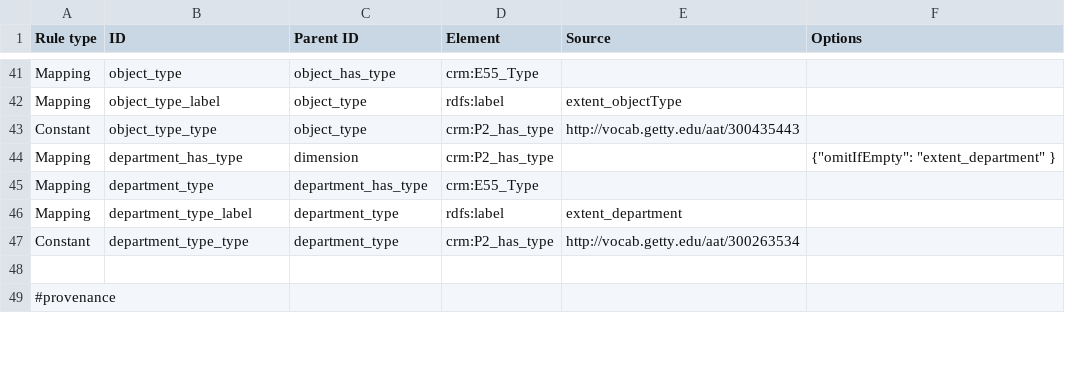
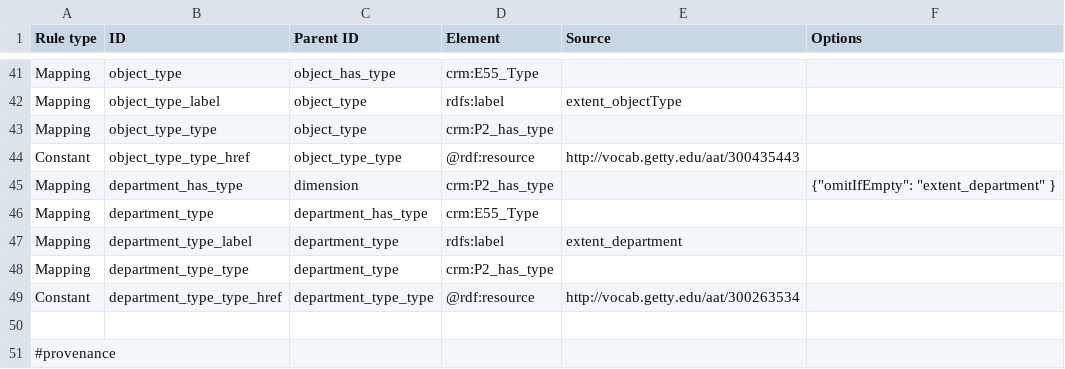
Before and after one commit to AmericanNumismaticSociety/ca-tools, a CSV file: exporters/object_lots.csv, drawn as a sheet; only a part is shown, gaps mark what is left out; addresses are those after the commit; the diff names each change by its address in the sheet, - before the commit and + after, or states it on an @@ line.

Commit message:
fixed URIs for extent

```diff
--- a/exporters/object_lots.csv
+++ b/exporters/object_lots.csv
-A43 (Rule type): Constant
+A43 (Rule type): Mapping
-E43 (Source): http://vocab.getty.edu/aat/300435443
+E43 (Source): (empty)
+row 44: Constant | object_type_type_href | object_type_type | @rdf:resource | http://vocab.getty.edu/aat/300435443
-A48 (Rule type): Constant
+A48 (Rule type): Mapping
-E48 (Source): http://vocab.getty.edu/aat/300263534
+E48 (Source): (empty)
+row 49: Constant | department_type_type_href | department_type_type | @rdf:resource | http://vocab.getty.edu/aat/300263534
```
